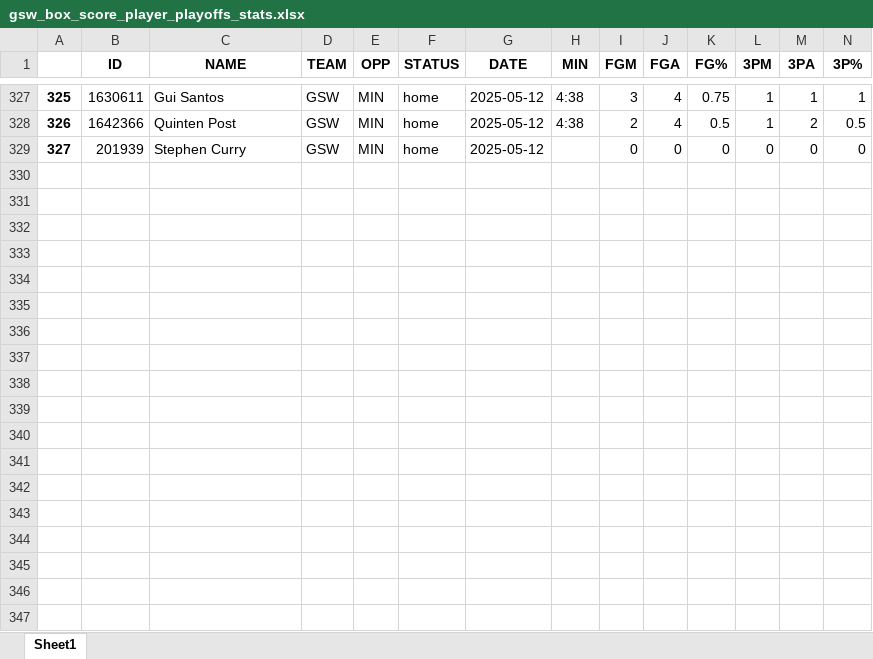
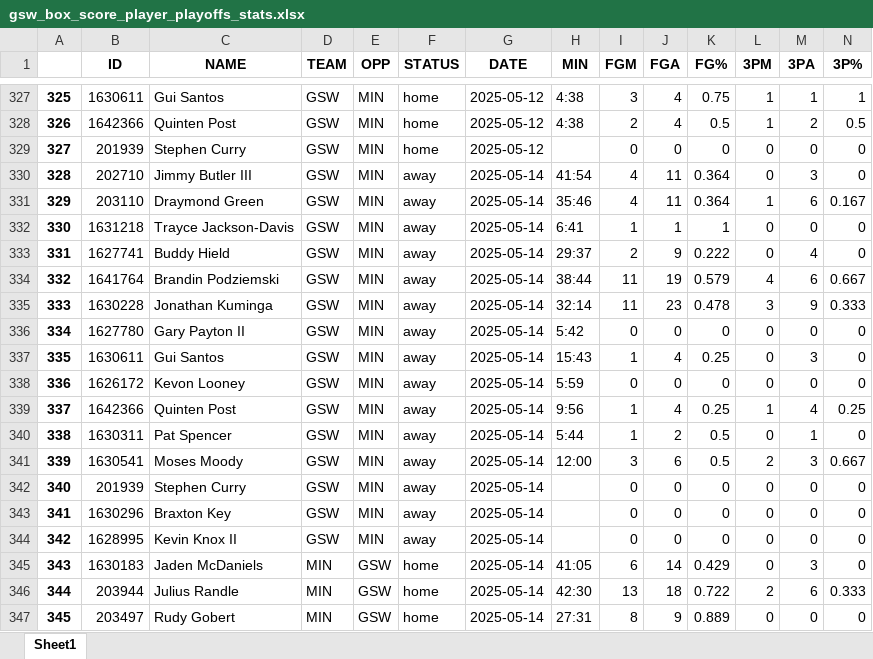
Before and after one commit to ds7cw/python_pandas_nba_analytics, an Excel workbook: data/gsw_box_score_player_playoffs_stats.xlsx, sheet Sheet1, drawn as a sheet; only a part is shown, gaps mark what is left out; values as stored, in another font and other column widths than the file's, no borders; rows hold the shown columns only; the diff covers the shown part only; the diff names each change by its address in the sheet, - before the commit and + after, or states it on an @@ line.

Commit message:
Add GSW vs MIN GM5 stats & update spreadsheets

```diff
--- a/data/gsw_box_score_player_playoffs_stats.xlsx (sheet Sheet1)
+++ b/data/gsw_box_score_player_playoffs_stats.xlsx (sheet Sheet1)
+row 330: 328 | 202710 | Jimmy Butler III | GSW | MIN | away | 2025-05-14 | 41:54 | 4 | 11 | 0.364 | 0 | 3 | 0
+row 331: 329 | 203110 | Draymond Green | GSW | MIN | away | 2025-05-14 | 35:46 | 4 | 11 | 0.364 | 1 | 6 | 0.167
+row 332: 330 | 1631218 | Trayce Jackson-Davis | GSW | MIN | away | 2025-05-14 | 6:41 | 1 | 1 | 1 | 0 | 0 | 0
+row 333: 331 | 1627741 | Buddy Hield | GSW | MIN | away | 2025-05-14 | 29:37 | 2 | 9 | 0.222 | 0 | 4 | 0
+row 334: 332 | 1641764 | Brandin Podziemski | GSW | MIN | away | 2025-05-14 | 38:44 | 11 | 19 | 0.579 | 4 | 6 | 0.667
+row 335: 333 | 1630228 | Jonathan Kuminga | GSW | MIN | away | 2025-05-14 | 32:14 | 11 | 23 | 0.478 | 3 | 9 | 0.333
+row 336: 334 | 1627780 | Gary Payton II | GSW | MIN | away | 2025-05-14 | 5:42 | 0 | 0 | 0 | 0 | 0 | 0
+row 337: 335 | 1630611 | Gui Santos | GSW | MIN | away | 2025-05-14 | 15:43 | 1 | 4 | 0.25 | 0 | 3 | 0
+row 338: 336 | 1626172 | Kevon Looney | GSW | MIN | away | 2025-05-14 | 5:59 | 0 | 0 | 0 | 0 | 0 | 0
+row 339: 337 | 1642366 | Quinten Post | GSW | MIN | away | 2025-05-14 | 9:56 | 1 | 4 | 0.25 | 1 | 4 | 0.25
+row 340: 338 | 1630311 | Pat Spencer | GSW | MIN | away | 2025-05-14 | 5:44 | 1 | 2 | 0.5 | 0 | 1 | 0
+row 341: 339 | 1630541 | Moses Moody | GSW | MIN | away | 2025-05-14 | 12:00 | 3 | 6 | 0.5 | 2 | 3 | 0.667
+row 342: 340 | 201939 | Stephen Curry | GSW | MIN | away | 2025-05-14 |  | 0 | 0 | 0 | 0 | 0 | 0
+row 343: 341 | 1630296 | Braxton Key | GSW | MIN | away | 2025-05-14 |  | 0 | 0 | 0 | 0 | 0 | 0
+row 344: 342 | 1628995 | Kevin Knox II | GSW | MIN | away | 2025-05-14 |  | 0 | 0 | 0 | 0 | 0 | 0
+row 345: 343 | 1630183 | Jaden McDaniels | MIN | GSW | home | 2025-05-14 | 41:05 | 6 | 14 | 0.429 | 0 | 3 | 0
+row 346: 344 | 203944 | Julius Randle | MIN | GSW | home | 2025-05-14 | 42:30 | 13 | 18 | 0.722 | 2 | 6 | 0.333
+row 347: 345 | 203497 | Rudy Gobert | MIN | GSW | home | 2025-05-14 | 27:31 | 8 | 9 | 0.889 | 0 | 0 | 0
```
Also changed, not shown: 12 added rows elsewhere in this sheet, data/gsw_box_score_team_playoffs_stats.xlsx, 2 other files.
